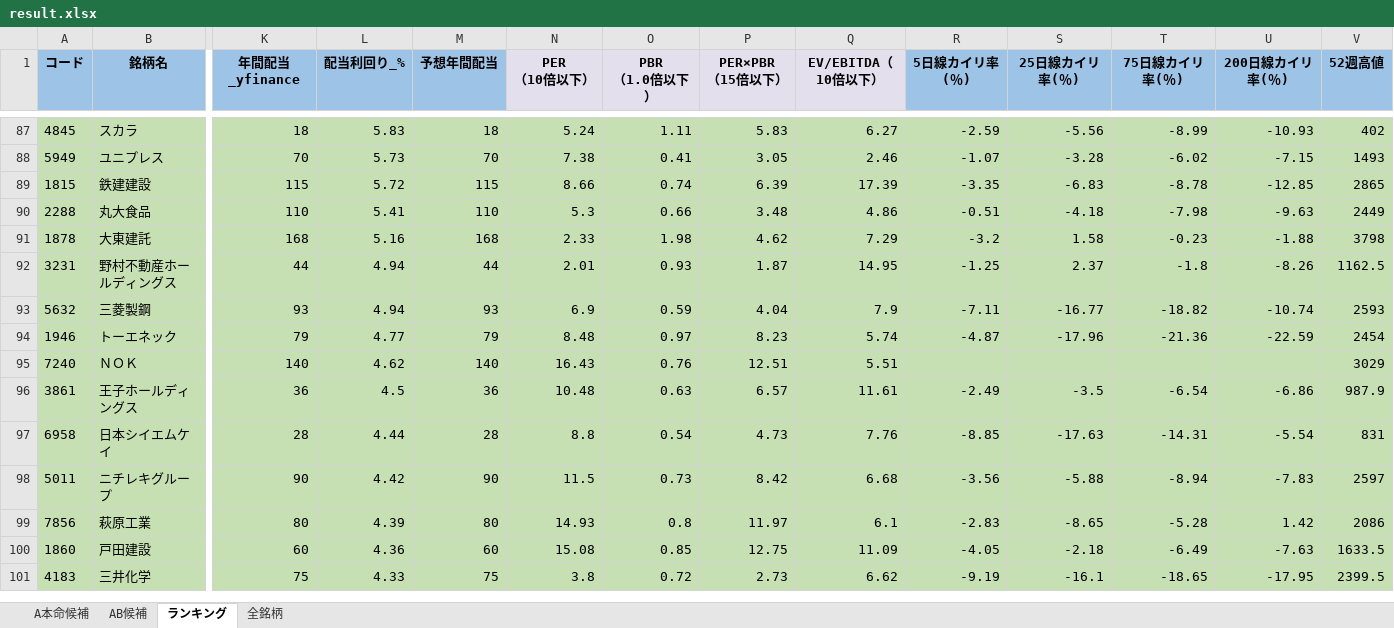
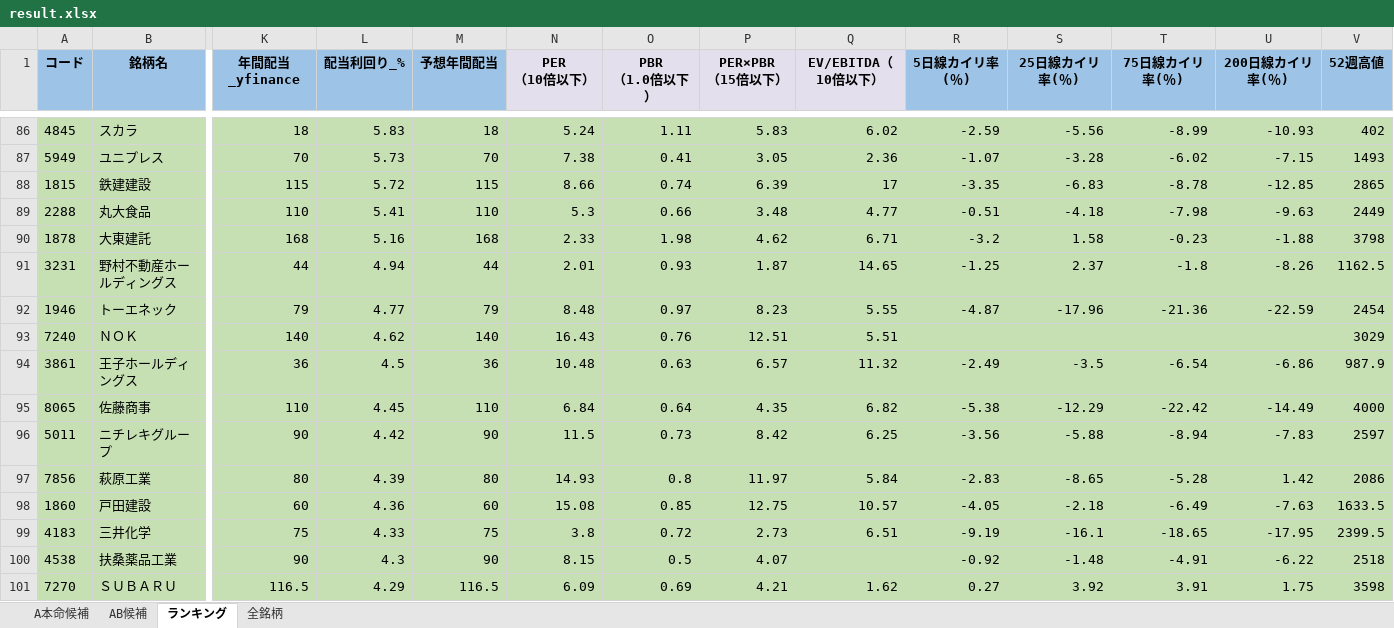
Before and after one commit to ku0909/screening, an Excel workbook: result.xlsx, sheet ランキング, drawn as a sheet; only a part is shown, gaps mark what is left out; values as stored, in another font and other column widths than the file's, no borders; removed rows and columns are numbered as before the commit, all else as after; rows hold the shown columns only; the diff covers the shown part only; the diff names each change by its address in the sheet, - before the commit and + after, or states it on an @@ line.

```diff
--- a/result.xlsx (sheet ランキング)
+++ b/result.xlsx (sheet ランキング)
-Q86 (EV/EBITDA（10倍以下）): 6.27
+Q86 (EV/EBITDA（10倍以下）): 6.02
-Q87 (EV/EBITDA（10倍以下）): 2.46
+Q87 (EV/EBITDA（10倍以下）): 2.36
-Q88 (EV/EBITDA（10倍以下）): 17.39
+Q88 (EV/EBITDA（10倍以下）): 17
-Q89 (EV/EBITDA（10倍以下）): 4.86
+Q89 (EV/EBITDA（10倍以下）): 4.77
-Q90 (EV/EBITDA（10倍以下）): 7.29
+Q90 (EV/EBITDA（10倍以下）): 6.71
-Q91 (EV/EBITDA（10倍以下）): 14.95
+Q91 (EV/EBITDA（10倍以下）): 14.65
-row 93: 5632 | 三菱製鋼 | 93 | 4.94 | 93 | 6.9 | 0.59 | 4.04 | 7.9 | -7.11 | -16.77 | -18.82 | -10.74 | 2593
-Q92 (EV/EBITDA（10倍以下）): 5.74
+Q92 (EV/EBITDA（10倍以下）): 5.55
-Q94 (EV/EBITDA（10倍以下）): 11.61
+Q94 (EV/EBITDA（10倍以下）): 11.32
-row 97: 6958 | 日本シイエムケイ | 28 | 4.44 | 28 | 8.8 | 0.54 | 4.73 | 7.76 | -8.85 | -17.63 | -14.31 | -5.54 | 831
+row 95: 8065 | 佐藤商事 | 110 | 4.45 | 110 | 6.84 | 0.64 | 4.35 | 6.82 | -5.38 | -12.29 | -22.42 | -14.49 | 4000
-Q96 (EV/EBITDA（10倍以下）): 6.68
+Q96 (EV/EBITDA（10倍以下）): 6.25
-Q97 (EV/EBITDA（10倍以下）): 6.1
+Q97 (EV/EBITDA（10倍以下）): 5.84
-Q98 (EV/EBITDA（10倍以下）): 11.09
+Q98 (EV/EBITDA（10倍以下）): 10.57
-Q99 (EV/EBITDA（10倍以下）): 6.62
+Q99 (EV/EBITDA（10倍以下）): 6.51
+row 100: 4538 | 扶桑薬品工業 | 90 | 4.3 | 90 | 8.15 | 0.5 | 4.07 |  | -0.92 | -1.48 | -4.91 | -6.22 | 2518
+row 101: 7270 | ＳＵＢＡＲＵ | 116.5 | 4.29 | 116.5 | 6.09 | 0.69 | 4.21 | 1.62 | 0.27 | 3.92 | 3.91 | 1.75 | 3598
```
Also changed, not shown: 2 added rows, 3 removed rows and 121 edited cells elsewhere in this sheet, sheet 全銘柄, sheet AB候補, sheet A本命候補, 1 other file.
